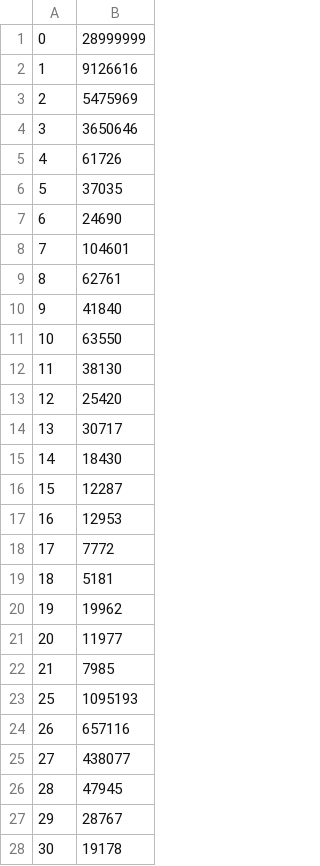
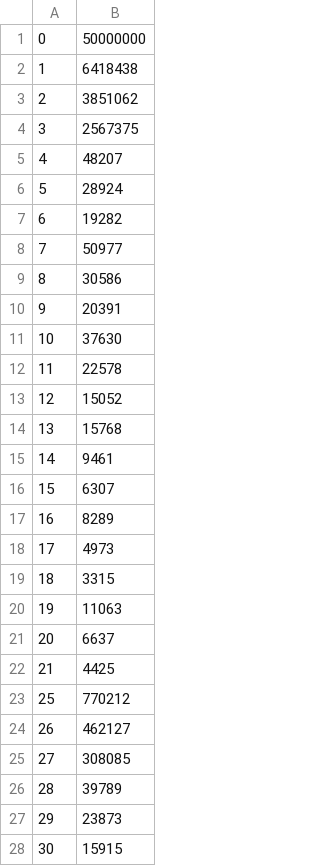
Before and after one commit to OsmosisIncentivesCommittee/OsmoIncentives, a CSV file: data/new_gauges.csv, drawn as a sheet; only a part is shown; the diff covers the shown part only.

```diff
--- a/data/new_gauges.csv
+++ b/data/new_gauges.csv
@@ -1,28 +1,28 @@
-0,28999999
-1,9126616
-2,5475969
-3,3650646
-4,61726
-5,37035
-6,24690
-7,104601
-8,62761
-9,41840
-10,63550
-11,38130
-12,25420
-13,30717
-14,18430
-15,12287
-16,12953
-17,7772
-18,5181
-19,19962
-20,11977
-21,7985
-25,1095193
-26,657116
-27,438077
-28,47945
-29,28767
-30,19178
+0,50000000
+1,6418438
+2,3851062
+3,2567375
+4,48207
+5,28924
+6,19282
+7,50977
+8,30586
+9,20391
+10,37630
+11,22578
+12,15052
+13,15768
+14,9461
+15,6307
+16,8289
+17,4973
+18,3315
+19,11063
+20,6637
+21,4425
+25,770212
+26,462127
+27,308085
+28,39789
+29,23873
+30,15915
```
Also changed, not shown: 147 edited cells elsewhere in this file, data/incentives.csv, 1 other file.
